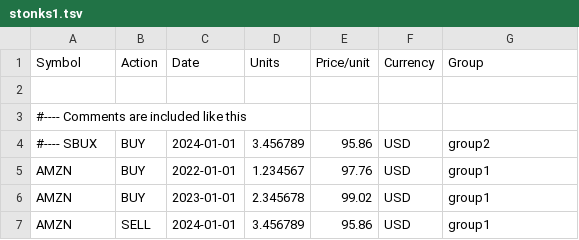
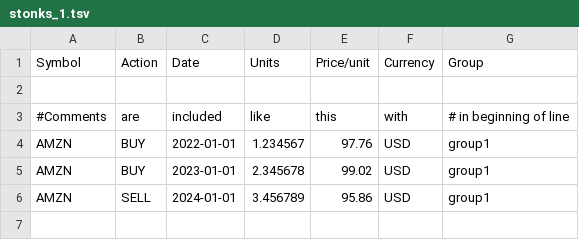
Before and after one commit to Akshayanti/Google-Finance-Automation, a TSV file: data/stonks_1.tsv (was data/stonks1.tsv), drawn as a sheet.

Commit message:
Update how comments are added

```diff
--- a/data/stonks1.tsv
+++ b/data/stonks_1.tsv
@@ -2,4 +2,3 @@ Symbol	Action	Date	Units	Price/unit	Currency	Group
 
-#---- Comments are included like this
-#---- SBUX	BUY	2024-01-01	3.456789	95.86	USD	group2
+#Comments	are	included	like	this	with	# in beginning of line
 AMZN	BUY	2022-01-01	1.234567	97.76	USD	group1
```
Also changed, not shown: data/stonks_2.tsv, 2 other files.
